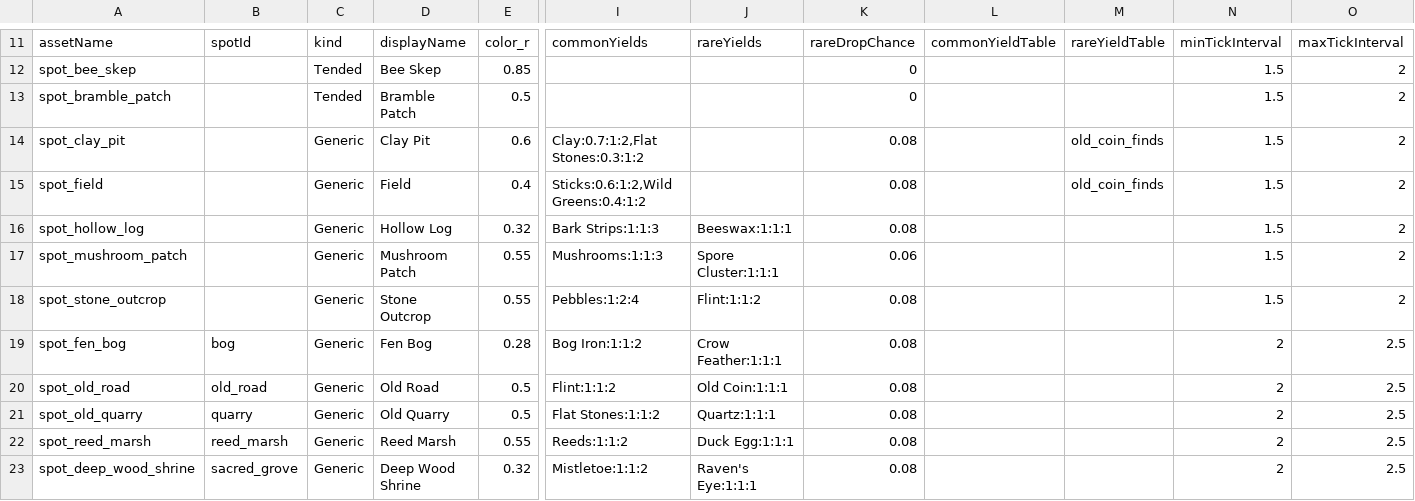
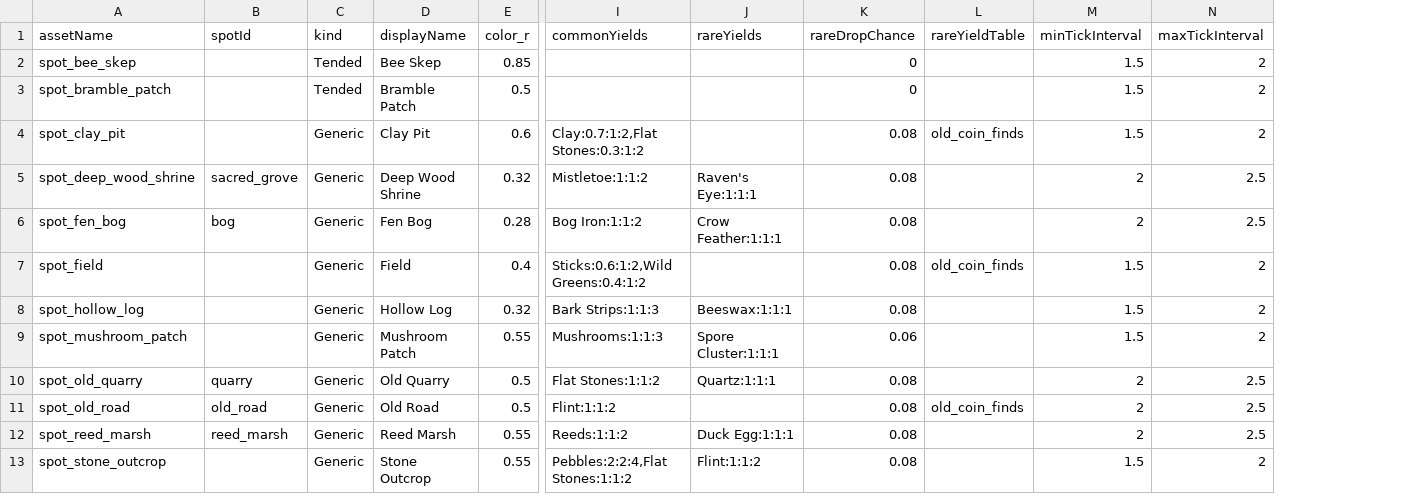
Before and after one commit to scunningham777/Mossmark, a CSV file: Tools/Data/wilderness_spots.csv, drawn as a sheet; only a part is shown, gaps mark what is left out; removed rows and columns are numbered as before the commit, all else as after; rows hold the shown columns only; the diff covers the shown part only; the diff names each change by its address in the sheet, - before the commit and + after, or states it on an @@ line.

```diff
--- a/Tools/Data/wilderness_spots.csv
+++ b/Tools/Data/wilderness_spots.csv
-column L (commonYieldTable), empty
@@ row 23 moved to row 5: spot_deep_wood_shrine @@
@@ row 19 moved to row 6: spot_fen_bog @@
-row 18: spot_stone_outcrop |  | Generic | Stone Outcrop | 0.55 | Pebbles:1:2:4 | Flint:1:1:2 | 0.08 |  |  | 1.5 | 2
-row 20: spot_old_road | old_road | Generic | Old Road | 0.5 | Flint:1:1:2 | Old Coin:1:1:1 | 0.08 |  |  | 2 | 2.5
+row 11: spot_old_road | old_road | Generic | Old Road | 0.5 | Flint:1:1:2 |  | 0.08 | old_coin_finds | 2 | 2.5
+row 13: spot_stone_outcrop |  | Generic | Stone Outcrop | 0.55 | Pebbles:2:2:4,Flat Stones:1:1:2 | Flint:1:1:2 | 0.08 |  | 1.5 | 2
```
Also changed, not shown: 10 removed rows elsewhere in this file, Tools/Data/building_stages.csv, Tools/Data/npc_stages.csv, 48 other files.
